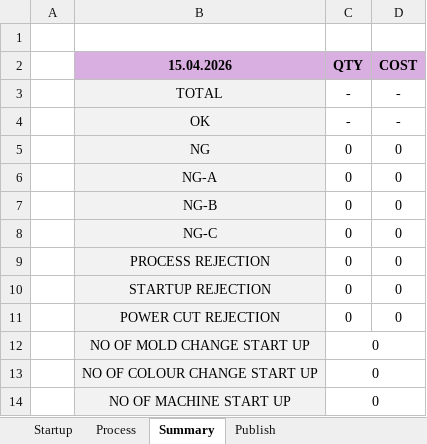
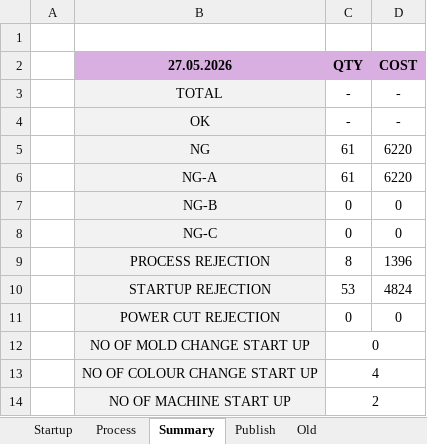
Before and after one commit to Dhamo2005/TOPRUN, an Excel workbook: Morning meeting report.xlsm, sheet Summary, drawn as a sheet; values as stored, in another font and other column widths than the file's, no borders; the diff names each change by its address in the sheet, - before the commit and + after, or states it on an @@ line.

```diff
--- a/Morning meeting report.xlsm (sheet Summary)
+++ b/Morning meeting report.xlsm (sheet Summary)
+sheet tab: Old
-B2: 15.04.2026
+B2: 27.05.2026
-C5:C6 (QTY): 0
+C5:C6 (QTY): 61
-D5:D6 (COST): 0
+D5:D6 (COST): 6220
-C9 (QTY): 0
+C9 (QTY): 8
-D9 (COST): 0
+D9 (COST): 1396
-C10 (QTY): 0
+C10 (QTY): 53
-D10 (COST): 0
+D10 (COST): 4824
-C13 (QTY): 0
+C13 (QTY): 4
-C14 (QTY): 0
+C14 (QTY): 2
```
Also changed, not shown: sheet Startup, sheet Process, sheet Publish, formulas that keep their value, hidden cells, charts or pictures, COST.xlsx.
